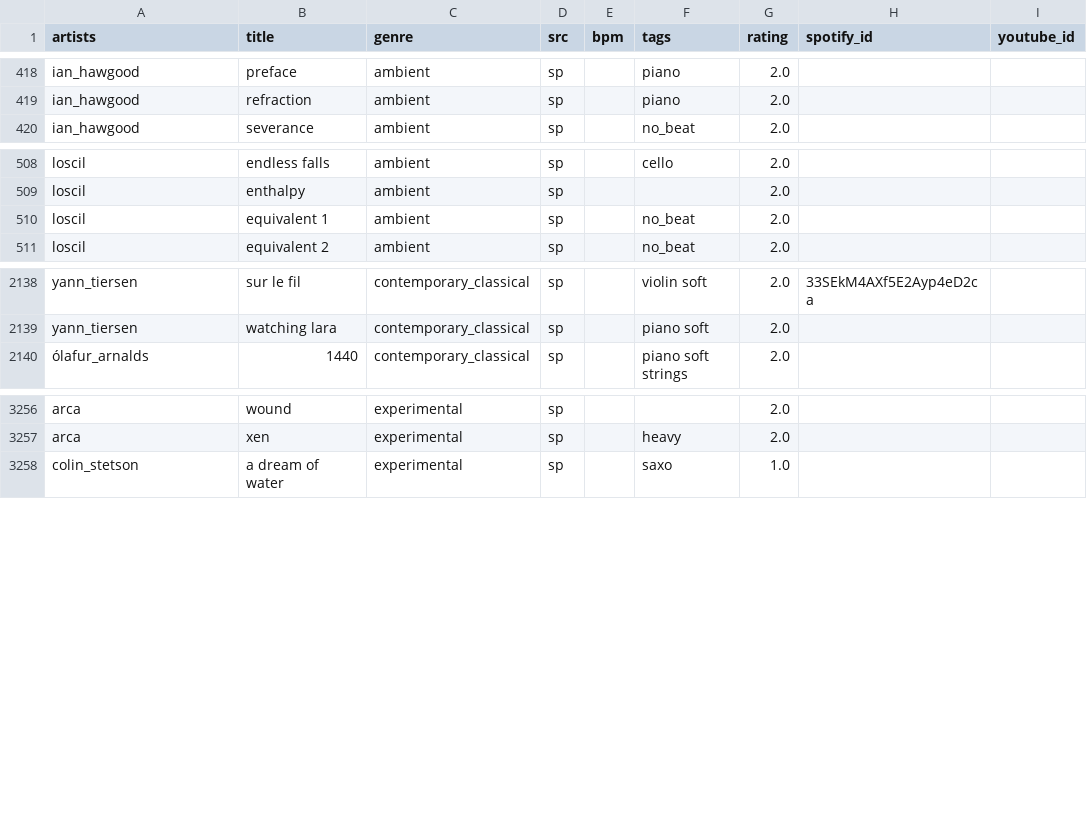
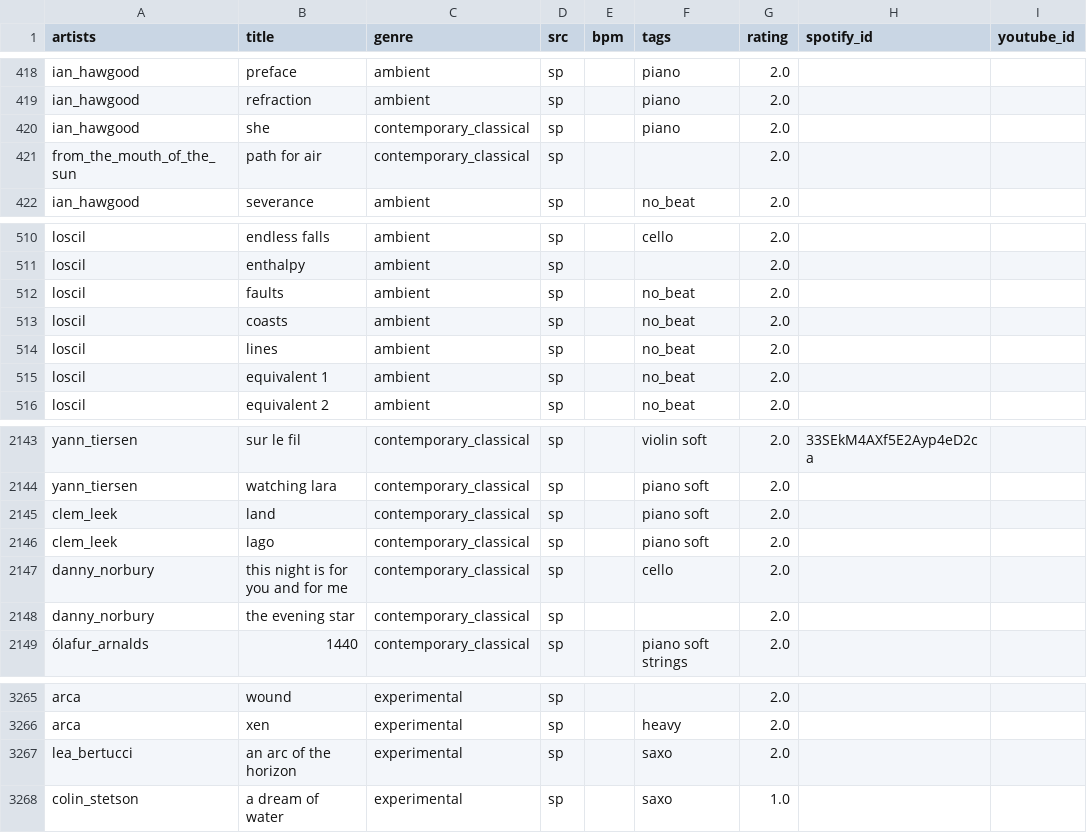
Before and after one commit to alegaballo/Tools, a CSV file: playlist_creator/sorted_tracks.csv, drawn as a sheet; only a part is shown, gaps mark what is left out.

Commit message:
few tracks

```diff
--- a/playlist_creator/sorted_tracks.csv
+++ b/playlist_creator/sorted_tracks.csv
@@ -419,2 +419,4 @@ ian_hawgood,preface,ambient,sp,,piano,2.0,,
 ian_hawgood,refraction,ambient,sp,,piano,2.0,,
+ian_hawgood,she,contemporary_classical,sp,,piano,2.0,,
+from_the_mouth_of_the_sun,path for air,contemporary_classical,sp,,,2.0,,
 ian_hawgood,severance,ambient,sp,,no_beat,2.0,,
@@ -509,2 +511,5 @@ loscil,endless falls,ambient,sp,,cello,2.0,,
 loscil,enthalpy,ambient,sp,,,2.0,,
+loscil,faults,ambient,sp,,no_beat,2.0,,
+loscil,coasts,ambient,sp,,no_beat,2.0,,
+loscil,lines,ambient,sp,,no_beat,2.0,,
 loscil,equivalent 1,ambient,sp,,no_beat,2.0,,
@@ -2139,2 +2144,6 @@ yann_tiersen,sur le fil,contemporary_classical,sp,,violin soft,2.0,33SEkM4AXf5E2
 yann_tiersen,watching lara,contemporary_classical,sp,,piano soft,2.0,,
+clem_leek,land,contemporary_classical,sp,,piano soft,2.0,,
+clem_leek,lago,contemporary_classical,sp,,piano soft,2.0,,
+danny_norbury,this night is for you and for me,contemporary_classical,sp,,cello,2.0,,
+danny_norbury,the evening star,contemporary_classical,sp,,,2.0,,
 ólafur_arnalds,1440,contemporary_classical,sp,,piano soft strings,2.0,,
@@ -3257,2 +3266,3 @@ arca,wound,experimental,sp,,,2.0,,
 arca,xen,experimental,sp,,heavy,2.0,,
+lea_bertucci,an arc of the horizon,experimental,sp,,saxo,2.0,,
 colin_stetson,a dream of water,experimental,sp,,saxo,1.0,,
```
